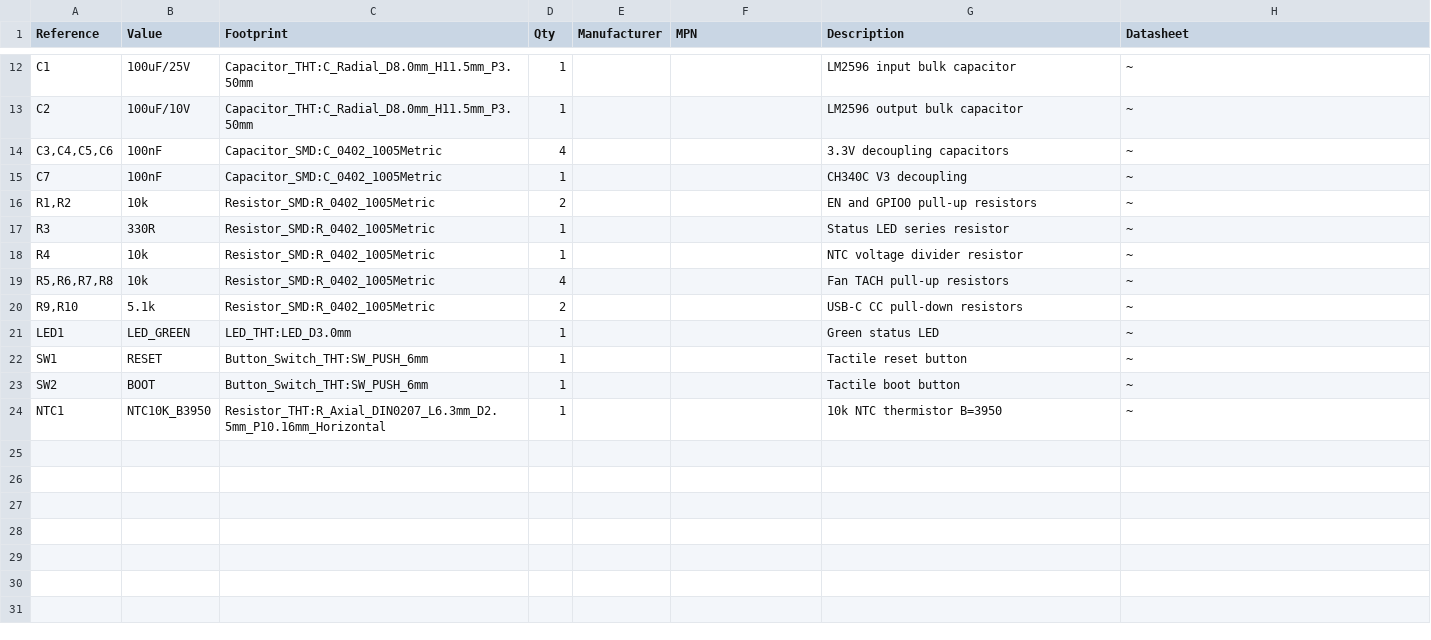
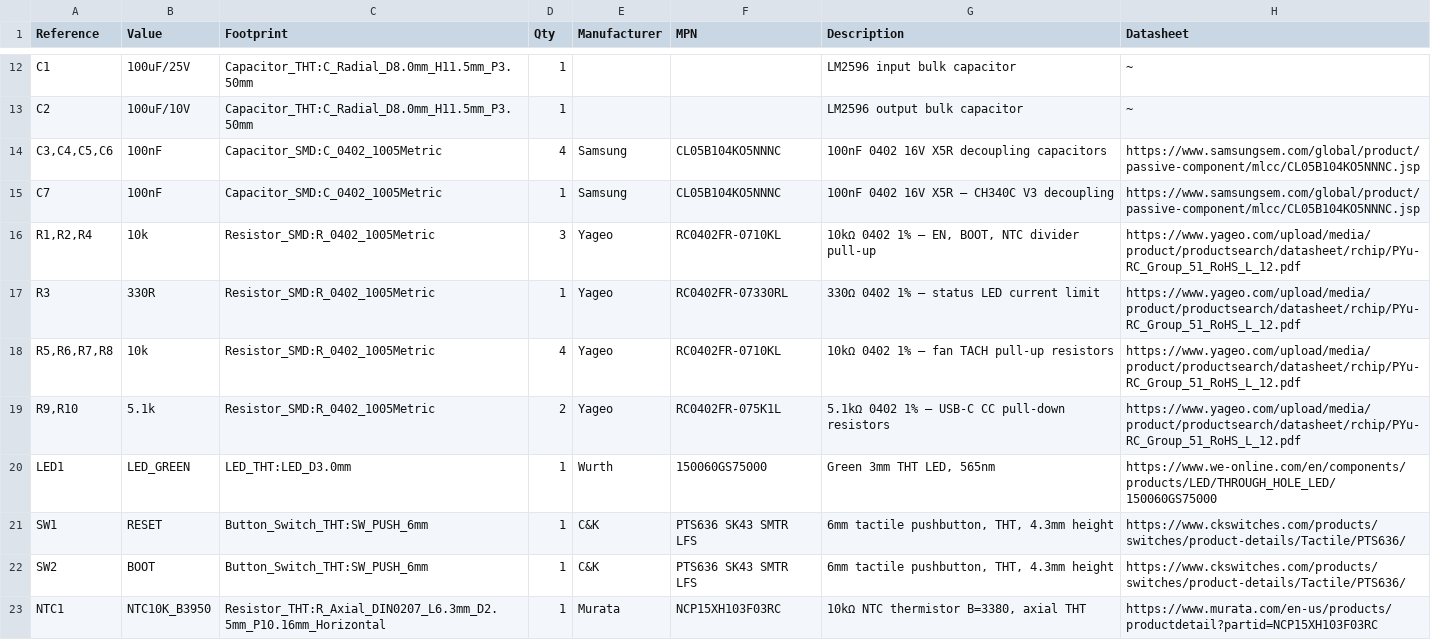
Before and after one commit to nielsverhoeven/PoE-FanController, a CSV file: hardware/bom/bom.csv, drawn as a sheet; only a part is shown, gaps mark what is left out.

```diff
--- a/hardware/bom/bom.csv
+++ b/hardware/bom/bom.csv
@@ -13,12 +13,11 @@ C1,100uF/25V,Capacitor_THT:C_Radial_D8.0mm_H11.5mm_P3.50mm,1,,,LM2596 input bulk
 C2,100uF/10V,Capacitor_THT:C_Radial_D8.0mm_H11.5mm_P3.50mm,1,,,LM2596 output bulk capacitor,~
-"C3,C4,C5,C6",100nF,Capacitor_SMD:C_0402_1005Metric,4,,,3.3V decoupling capacitors,~
-C7,100nF,Capacitor_SMD:C_0402_1005Metric,1,,,CH340C V3 decoupling,~
-"R1,R2",10k,Resistor_SMD:R_0402_1005Metric,2,,,EN and GPIO0 pull-up resistors,~
-R3,330R,Resistor_SMD:R_0402_1005Metric,1,,,Status LED series resistor,~
-R4,10k,Resistor_SMD:R_0402_1005Metric,1,,,NTC voltage divider resistor,~
-"R5,R6,R7,R8",10k,Resistor_SMD:R_0402_1005Metric,4,,,Fan TACH pull-up resistors,~
-"R9,R10",5.1k,Resistor_SMD:R_0402_1005Metric,2,,,USB-C CC pull-down resistors,~
-LED1,LED_GREEN,LED_THT:LED_D3.0mm,1,,,Green status LED,~
-SW1,RESET,Button_Switch_THT:SW_PUSH_6mm,1,,,Tactile reset button,~
-SW2,BOOT,Button_Switch_THT:SW_PUSH_6mm,1,,,Tactile boot button,~
-NTC1,NTC10K_B3950,Resistor_THT:R_Axial_DIN0207_L6.3mm_D2.5mm_P10.16mm_Horizontal,1,,,10k NTC thermistor B=3950,~
+"C3,C4,C5,C6",100nF,Capacitor_SMD:C_0402_1005Metric,4,Samsung,CL05B104KO5NNNC,100nF 0402 16V X5R decoupling capacitors,https://www.samsungsem.com/global/product/passive-component/mlcc/CL05B104KO5NNNC.jsp
+C7,100nF,Capacitor_SMD:C_0402_1005Metric,1,Samsung,CL05B104KO5NNNC,100nF 0402 16V X5R — CH340C V3 decoupling,https://www.samsungsem.com/global/product/passive-component/mlcc/CL05B104KO5NNNC.jsp
+"R1,R2,R4",10k,Resistor_SMD:R_0402_1005Metric,3,Yageo,RC0402FR-0710KL,"10kΩ 0402 1% — EN, BOOT, NTC divider pull-up",https://www.yageo.com/upload/media/product/productsearch/datasheet/rchip/PYu-RC_Group_51_RoHS_L_12.pdf
+R3,330R,Resistor_SMD:R_0402_1005Metric,1,Yageo,RC0402FR-07330RL,330Ω 0402 1% — status LED current limit,https://www.yageo.com/upload/media/product/productsearch/datasheet/rchip/PYu-RC_Group_51_RoHS_L_12.pdf
+"R5,R6,R7,R8",10k,Resistor_SMD:R_0402_1005Metric,4,Yageo,RC0402FR-0710KL,10kΩ 0402 1% — fan TACH pull-up resistors,https://www.yageo.com/upload/media/product/productsearch/datasheet/rchip/PYu-RC_Group_51_RoHS_L_12.pdf
+"R9,R10",5.1k,Resistor_SMD:R_0402_1005Metric,2,Yageo,RC0402FR-075K1L,5.1kΩ 0402 1% — USB-C CC pull-down resistors,https://www.yageo.com/upload/media/product/productsearch/datasheet/rchip/PYu-RC_Group_51_RoHS_L_12.pdf
+LED1,LED_GREEN,LED_THT:LED_D3.0mm,1,Wurth,150060GS75000,"Green 3mm THT LED, 565nm",https://www.we-online.com/en/components/products/LED/THROUGH_HOLE_LED/150060GS75000
+SW1,RESET,Button_Switch_THT:SW_PUSH_6mm,1,C&K,PTS636 SK43 SMTR LFS,"6mm tactile pushbutton, THT, 4.3mm height",https://www.ckswitches.com/products/switches/product-details/Tactile/PTS636/
+SW2,BOOT,Button_Switch_THT:SW_PUSH_6mm,1,C&K,PTS636 SK43 SMTR LFS,"6mm tactile pushbutton, THT, 4.3mm height",https://www.ckswitches.com/products/switches/product-details/Tactile/PTS636/
+NTC1,NTC10K_B3950,Resistor_THT:R_Axial_DIN0207_L6.3mm_D2.5mm_P10.16mm_Horizontal,1,Murata,NCP15XH103F03RC,"10kΩ NTC thermistor B=3380, axial THT",https://www.murata.com/en-us/products/productdetail?partid=NCP15XH103F03RC
```
Also changed, not shown: 16 other files.
